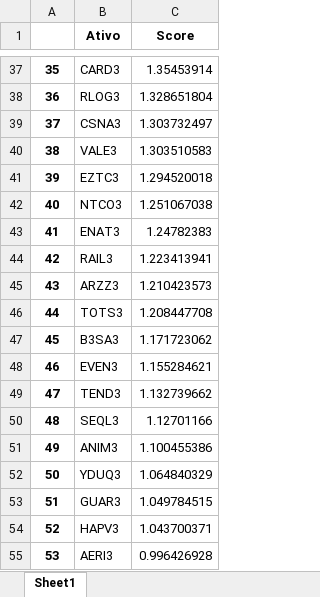
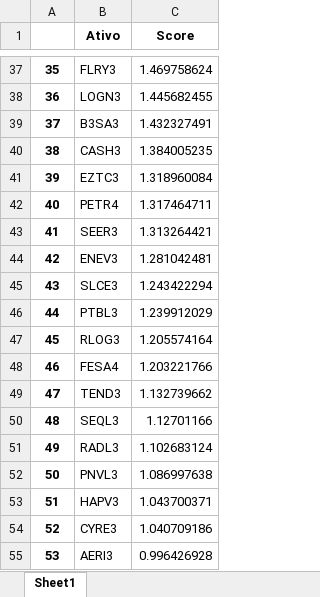
Before and after one commit to momba98/first_st, an Excel workbook: valorizacao_anual/ranking_de_2016_a_2021_feito_em_30_01.xlsx, sheet Sheet1, drawn as a sheet; only a part is shown, gaps mark what is left out; values as stored, in another font and other column widths than the file's, no borders; the diff covers the shown part only; the diff names each change by its address in the sheet, - before the commit and + after, or states it on an @@ line.

```diff
--- a/valorizacao_anual/ranking_de_2016_a_2021_feito_em_30_01.xlsx (sheet Sheet1)
+++ b/valorizacao_anual/ranking_de_2016_a_2021_feito_em_30_01.xlsx (sheet Sheet1)
-B37 (Ativo): CARD3
+B37 (Ativo): FLRY3
-C37 (Score): 1.35453914
+C37 (Score): 1.469758624
-B38 (Ativo): RLOG3
+B38 (Ativo): LOGN3
-C38 (Score): 1.328651804
+C38 (Score): 1.445682455
-B39 (Ativo): CSNA3
+B39 (Ativo): B3SA3
-C39 (Score): 1.303732497
+C39 (Score): 1.432327491
-B40 (Ativo): VALE3
+B40 (Ativo): CASH3
-C40 (Score): 1.303510583
+C40 (Score): 1.384005235
-C41 (Score): 1.294520018
+C41 (Score): 1.318960084
-B42 (Ativo): NTCO3
+B42 (Ativo): PETR4
-C42 (Score): 1.251067038
+C42 (Score): 1.317464711
-B43 (Ativo): ENAT3
+B43 (Ativo): SEER3
-C43 (Score): 1.24782383
+C43 (Score): 1.313264421
-B44 (Ativo): RAIL3
+B44 (Ativo): ENEV3
-C44 (Score): 1.223413941
+C44 (Score): 1.281042481
-B45 (Ativo): ARZZ3
+B45 (Ativo): SLCE3
-C45 (Score): 1.210423573
+C45 (Score): 1.243422294
-B46 (Ativo): TOTS3
+B46 (Ativo): PTBL3
-C46 (Score): 1.208447708
+C46 (Score): 1.239912029
-B47 (Ativo): B3SA3
+B47 (Ativo): RLOG3
-C47 (Score): 1.171723062
+C47 (Score): 1.205574164
-B48 (Ativo): EVEN3
+B48 (Ativo): FESA4
-C48 (Score): 1.155284621
+C48 (Score): 1.203221766
-B51 (Ativo): ANIM3
+B51 (Ativo): RADL3
-C51 (Score): 1.100455386
+C51 (Score): 1.102683124
-B52 (Ativo): YDUQ3
+B52 (Ativo): PNVL3
-C52 (Score): 1.064840329
+C52 (Score): 1.086997638
-B53 (Ativo): GUAR3
+B53 (Ativo): HAPV3
-C53 (Score): 1.049784515
+C53 (Score): 1.043700371
-B54 (Ativo): HAPV3
+B54 (Ativo): CYRE3
-C54 (Score): 1.043700371
+C54 (Score): 1.040709186
```
Also changed, not shown: 300 edited cells elsewhere in this sheet.
